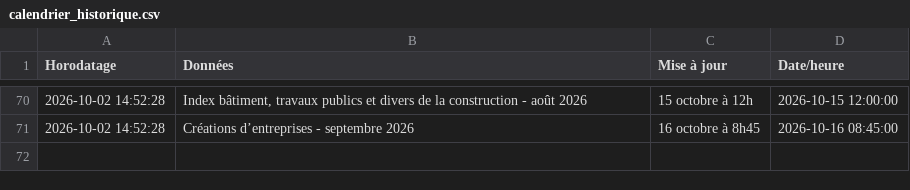
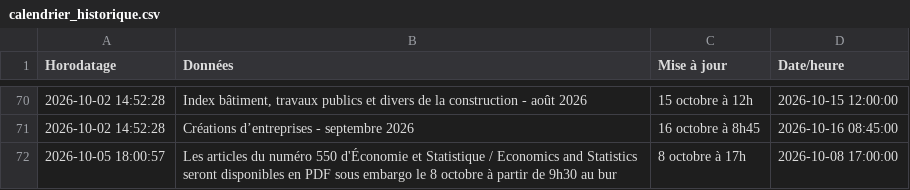
Before and after one commit to Francois-Geerolf/website, a CSV file: data/insee/calendrier_historique.csv, drawn as a sheet; only a part is shown, gaps mark what is left out.

```diff
--- a/data/insee/calendrier_historique.csv
+++ b/data/insee/calendrier_historique.csv
@@ -71 +71,2 @@ Horodatage,Données,Mise à jour,Date/heure
 2026-10-02 14:52:28,Créations d’entreprises - septembre 2026,16 octobre à 8h45,2026-10-16 08:45:00
+2026-10-05 18:00:57,Les articles du numéro 550 d'Économie et Statistique / Economics and Statistics seront                                    disponibles en PDF sous embargo le 8 octobre à partir de 9h30 au bur,8 octobre à 17h,2026-10-08 17:00:00
```
